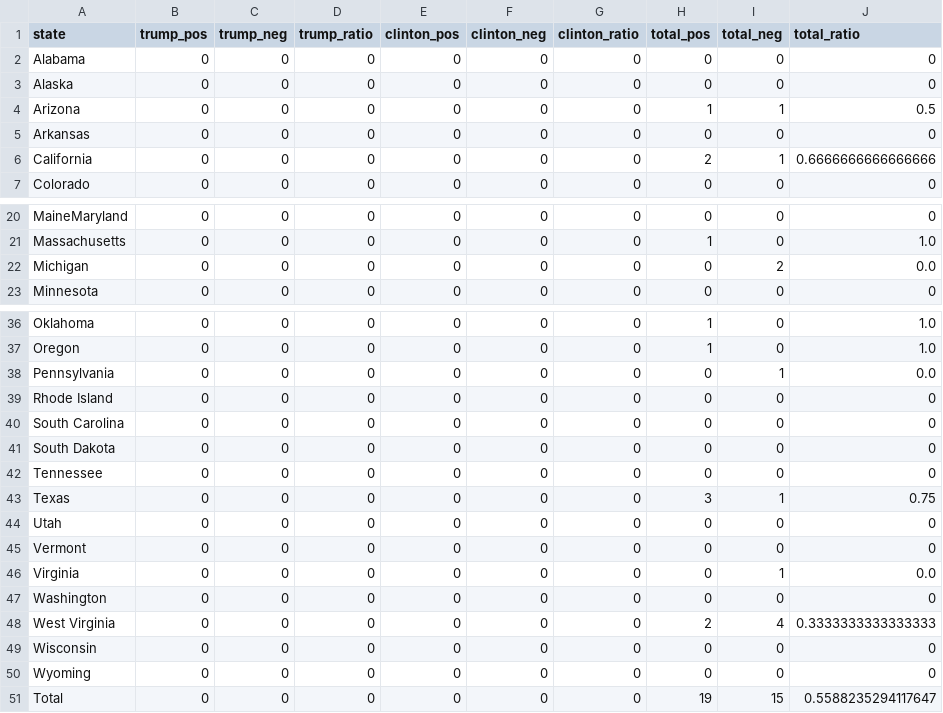
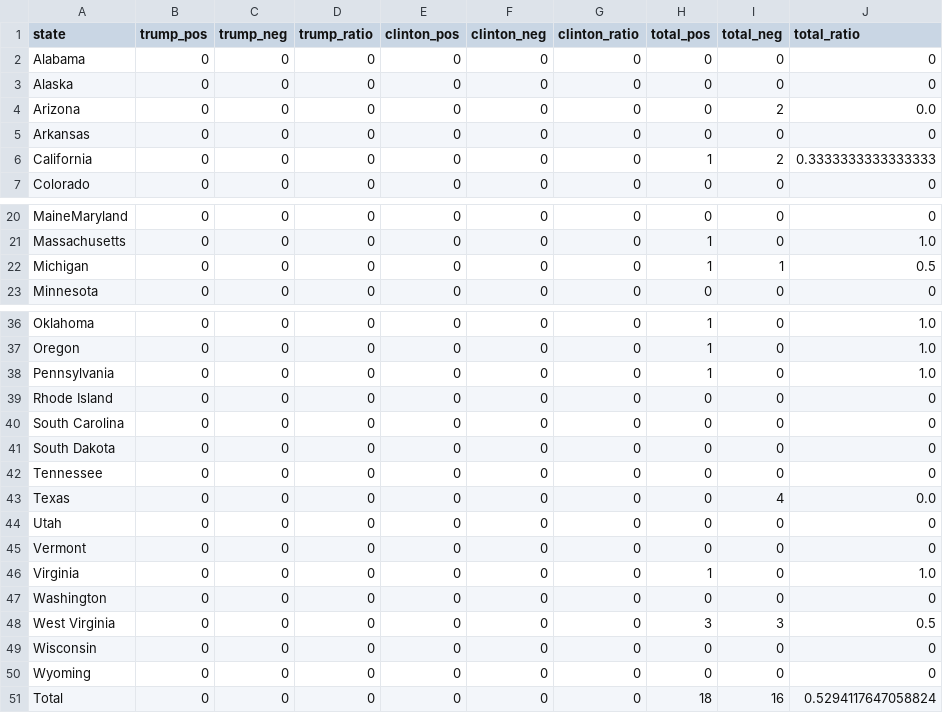
Before and after one commit to martijn1815/FDS48, a CSV file: assignment1/sentiment_polarity_states.csv, drawn as a sheet; only a part is shown, gaps mark what is left out.

Commit message:
added 'created_at'-data

```diff
--- a/assignment1/sentiment_polarity_states.csv
+++ b/assignment1/sentiment_polarity_states.csv
@@ -3,5 +3,5 @@ Alabama,0,0,0,0,0,0,0,0,0
 Alaska,0,0,0,0,0,0,0,0,0
-Arizona,0,0,0,0,0,0,1,1,0.5
+Arizona,0,0,0,0,0,0,0,2,0.0
 Arkansas,0,0,0,0,0,0,0,0,0
-California,0,0,0,0,0,0,2,1,0.6666666666666666
+California,0,0,0,0,0,0,1,2,0.3333333333333333
 Colorado,0,0,0,0,0,0,0,0,0
@@ -21,3 +21,3 @@ MaineMaryland,0,0,0,0,0,0,0,0,0
 Massachusetts,0,0,0,0,0,0,1,0,1.0
-Michigan,0,0,0,0,0,0,0,2,0.0
+Michigan,0,0,0,0,0,0,1,1,0.5
 Minnesota,0,0,0,0,0,0,0,0,0
@@ -37,3 +37,3 @@ Oklahoma,0,0,0,0,0,0,1,0,1.0
 Oregon,0,0,0,0,0,0,1,0,1.0
-Pennsylvania,0,0,0,0,0,0,0,1,0.0
+Pennsylvania,0,0,0,0,0,0,1,0,1.0
 Rhode Island,0,0,0,0,0,0,0,0,0
@@ -42,10 +42,10 @@ South Dakota,0,0,0,0,0,0,0,0,0
 Tennessee,0,0,0,0,0,0,0,0,0
-Texas,0,0,0,0,0,0,3,1,0.75
+Texas,0,0,0,0,0,0,0,4,0.0
 Utah,0,0,0,0,0,0,0,0,0
 Vermont,0,0,0,0,0,0,0,0,0
-Virginia,0,0,0,0,0,0,0,1,0.0
+Virginia,0,0,0,0,0,0,1,0,1.0
 Washington,0,0,0,0,0,0,0,0,0
-West Virginia,0,0,0,0,0,0,2,4,0.3333333333333333
+West Virginia,0,0,0,0,0,0,3,3,0.5
 Wisconsin,0,0,0,0,0,0,0,0,0
 Wyoming,0,0,0,0,0,0,0,0,0
-Total,0,0,0,0,0,0,19,15,0.5588235294117647
+Total,0,0,0,0,0,0,18,16,0.5294117647058824
```
Also changed, not shown: 1 other file.
